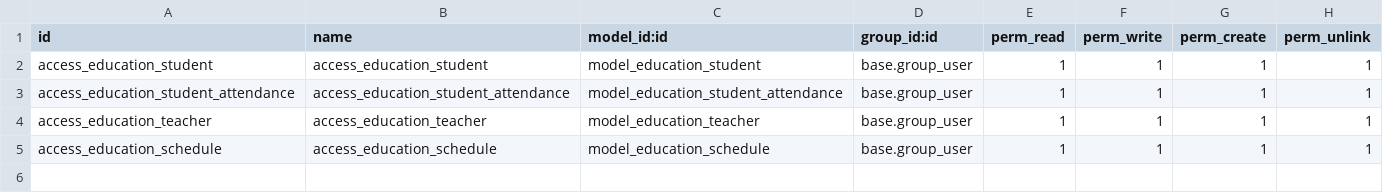
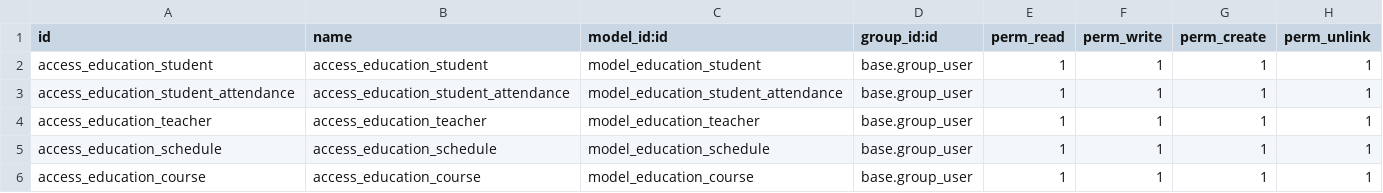
Before and after one commit to Ridho024/Odoo, a CSV file: custom_addons/education/education_management/security/ir.model.access.csv, drawn as a sheet; the diff names each change by its address in the sheet, - before the commit and + after, or states it on an @@ line.

Commit message:
feat(education_course): Menambahkan views model

```diff
--- a/custom_addons/education/education_management/security/ir.model.access.csv
+++ b/custom_addons/education/education_management/security/ir.model.access.csv
+row 6: access_education_course | access_education_course | model_education_course | base.group_user | 1 | 1 | 1 | 1
```
Also changed, not shown: 3 other files.
